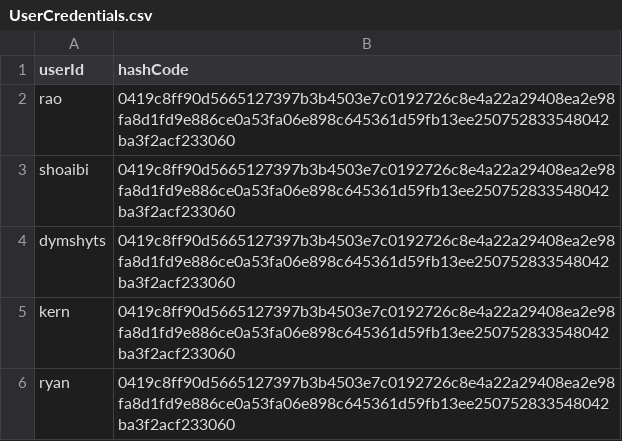
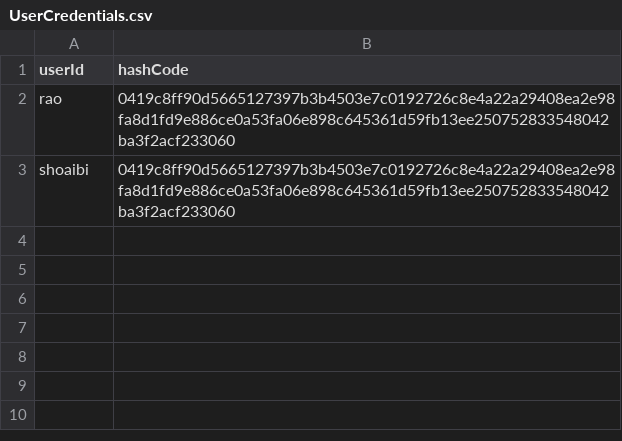
Before and after one commit to OHDSI/ShinyDeploy, a CSV file: PhenotypeLibrary/UserCredentials.csv, drawn as a sheet.

Commit message:
Update Phenotype library

```diff
--- a/PhenotypeLibrary/UserCredentials.csv
+++ b/PhenotypeLibrary/UserCredentials.csv
@@ -3,4 +3 @@ rao,0419c8ff90d5665127397b3b4503e7c0192726c8e4a22a29408ea2e98fa8d1fd9e886ce0a53f
 shoaibi,0419c8ff90d5665127397b3b4503e7c0192726c8e4a22a29408ea2e98fa8d1fd9e886ce0a53fa06e898c645361d59fb13ee250752833548042ba3f2acf233060
-dymshyts,0419c8ff90d5665127397b3b4503e7c0192726c8e4a22a29408ea2e98fa8d1fd9e886ce0a53fa06e898c645361d59fb13ee250752833548042ba3f2acf233060
-kern,0419c8ff90d5665127397b3b4503e7c0192726c8e4a22a29408ea2e98fa8d1fd9e886ce0a53fa06e898c645361d59fb13ee250752833548042ba3f2acf233060
-ryan,0419c8ff90d5665127397b3b4503e7c0192726c8e4a22a29408ea2e98fa8d1fd9e886ce0a53fa06e898c645361d59fb13ee250752833548042ba3f2acf233060
```
Also changed, not shown: 3 other files.
